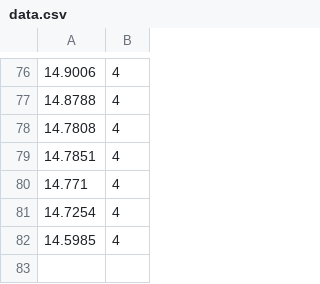
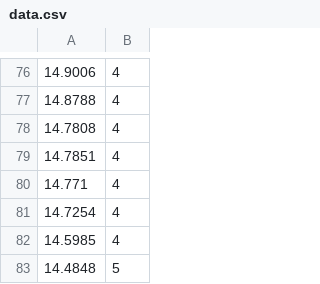
Before and after one commit to changrq/shepard, a CSV file: data.csv, drawn as a sheet; only a part is shown, gaps mark what is left out; the diff names each change by its address in the sheet, - before the commit and + after, or states it on an @@ line.

```diff
--- a/data.csv
+++ b/data.csv
+row 83: 14.4848 | 5
```
Also changed, not shown: 1 other file.
